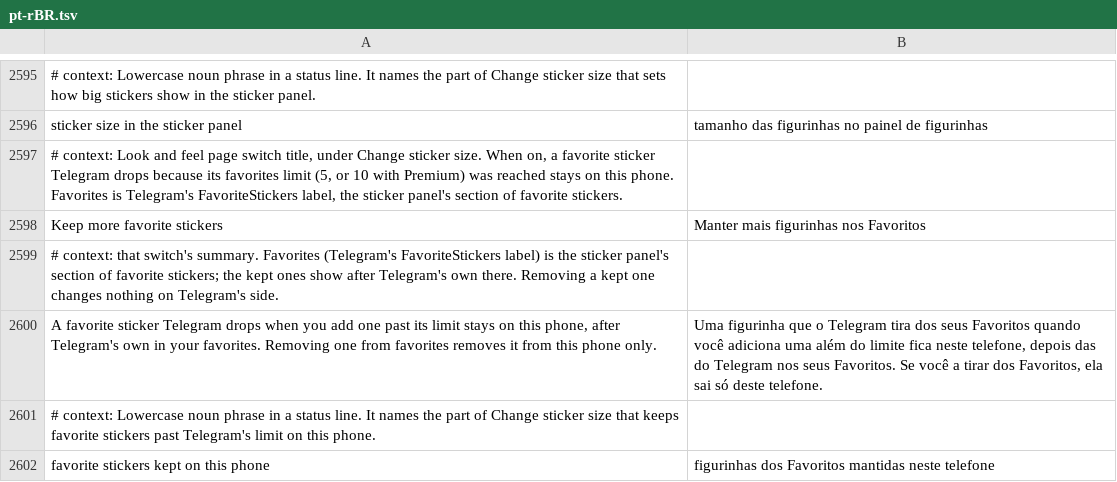
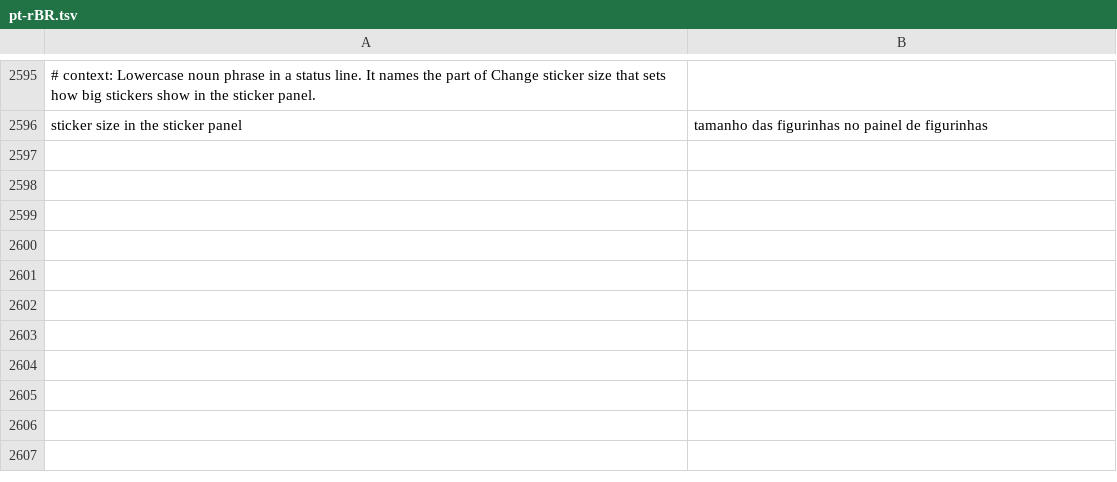
Before and after one commit to SysAdminDoc/HushTelegram, a TSV file: extensions/shared/library/src/main/l10n/pt-rBR.tsv, drawn as a sheet; only a part is shown, gaps mark what is left out; the diff names each change by its address in the sheet, - before the commit and + after, or states it on an @@ line.

```diff
--- a/extensions/shared/library/src/main/l10n/pt-rBR.tsv
+++ b/extensions/shared/library/src/main/l10n/pt-rBR.tsv
-row 2597: # context: Look and feel page switch title, under Change sticker size. When on, a favorite sticker Telegram drops because its favorites limit (5, or 10 with Premium) was reached stays on this phone. Favorites is Telegram's FavoriteStickers label, the sticker panel's section of favorite stickers.
-row 2598: Keep more favorite stickers | Manter mais figurinhas nos Favoritos
-row 2599: # context: that switch's summary. Favorites (Telegram's FavoriteStickers label) is the sticker panel's section of favorite stickers; the kept ones show after Telegram's own there. Removing a kept one changes nothing on Telegram's side.
-row 2600: A favorite sticker Telegram drops when you add one past its limit stays on this phone, after Telegram's own in your favorites. Removing one from favorites removes it from this phone only. | Uma figurinha que o Telegram tira dos seus Favoritos quando você adiciona uma além do limite fica neste telefone, depois das do Telegram nos seus Favoritos. Se você a tirar dos Favoritos, ela sai só deste telefone.
-row 2601: # context: Lowercase noun phrase in a status line. It names the part of Change sticker size that keeps favorite stickers past Telegram's limit on this phone.
-row 2602: favorite stickers kept on this phone | figurinhas dos Favoritos mantidas neste telefone
```
Also changed, not shown: extensions/shared/library/src/main/l10n/bg.tsv, extensions/shared/library/src/main/l10n/de.tsv, 25 other files.
